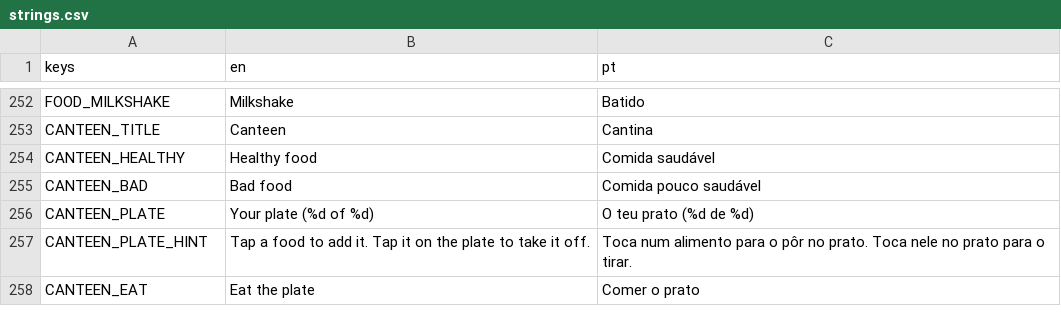
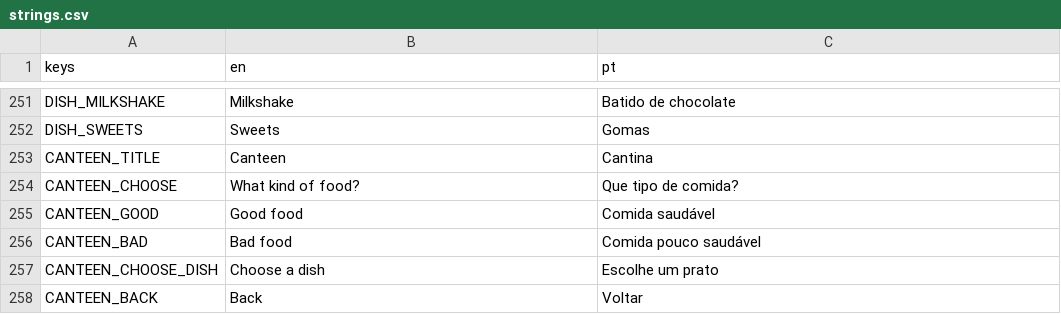
Before and after one commit to RomesQuiet/bio-streams-CMP, a CSV file: translations/strings.csv, drawn as a sheet; only a part is shown, gaps mark what is left out; removed rows and columns are numbered as before the commit, all else as after; the diff covers the shown part only; the diff names each change by its address in the sheet, - before the commit and + after, or states it on an @@ line.

```diff
--- a/translations/strings.csv
+++ b/translations/strings.csv
-A251 (keys): FOOD_MILKSHAKE
+A251 (keys): DISH_MILKSHAKE
-C251 (pt): Batido
+C251 (pt): Batido de chocolate
+row 252: DISH_SWEETS | Sweets | Gomas
-row 254: CANTEEN_HEALTHY | Healthy food | Comida saudável
+row 254: CANTEEN_CHOOSE | What kind of food? | Que tipo de comida?
+row 255: CANTEEN_GOOD | Good food | Comida saudável
-row 256: CANTEEN_PLATE | Your plate (%d of %d) | O teu prato (%d de %d)
-row 257: CANTEEN_PLATE_HINT | Tap a food to add it. Tap it on the plate to take it off. | Toca num alimento para o pôr no prato. Toca nele no prato para o tirar.
-row 258: CANTEEN_EAT | Eat the plate | Comer o prato
+row 257: CANTEEN_CHOOSE_DISH | Choose a dish | Escolhe um prato
+row 258: CANTEEN_BACK | Back | Voltar
```
Also changed, not shown: 13 added rows, 14 removed rows and 5 edited cells elsewhere in this file, 19 other files.
